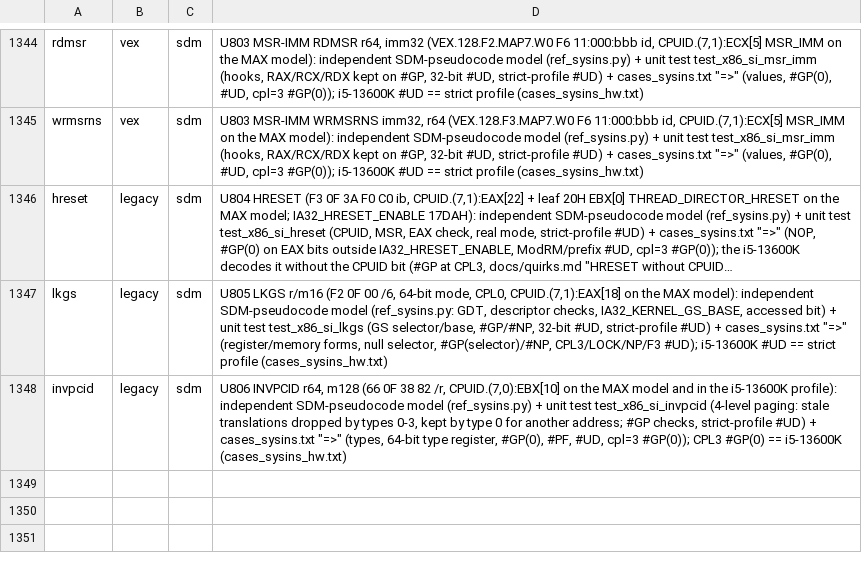
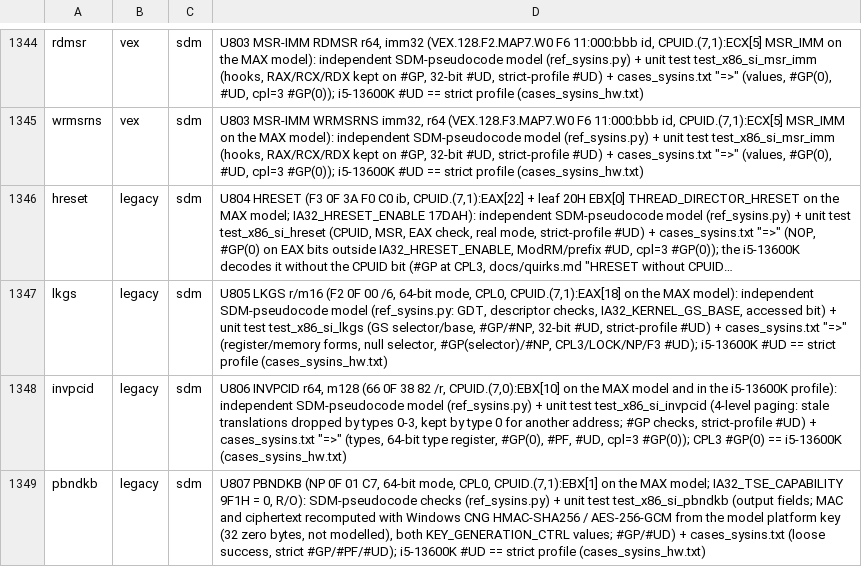
Before and after one commit to TempAccountNull/NoVmp, a TSV file: Emulator/data/verified_forms.tsv, drawn as a sheet; only a part is shown, gaps mark what is left out; long unchanged cells end in …; the diff names each change by its address in the sheet, - before the commit and + after, or states it on an @@ line.

```diff
--- a/Emulator/data/verified_forms.tsv
+++ b/Emulator/data/verified_forms.tsv
+row 1349: pbndkb | legacy | sdm | U807 PBNDKB (NP 0F 01 C7, 64-bit mode, CPL0, CPUID.(7,1):EBX[1] on the MAX model; IA32_TSE_CAPABILITY 9F1H = 0, R/O): SDM-pseudocode checks (ref_sysins.py) + unit test test_x86_si_pbndkb (output fields; MAC and ciphertext recomputed with Windows CNG HMAC-SHA256 / AES-256-GCM from the model platform key (32 zero bytes, not modelled), both KEY_GENERATION_CTRL values; #GP/#UD) + cases_sysins.txt (loose success, strict #GP/#PF/#UD); i5-13600K #UD == strict profile (cases_sysins_hw.txt)
```
Also changed, not shown: 9 other files.
